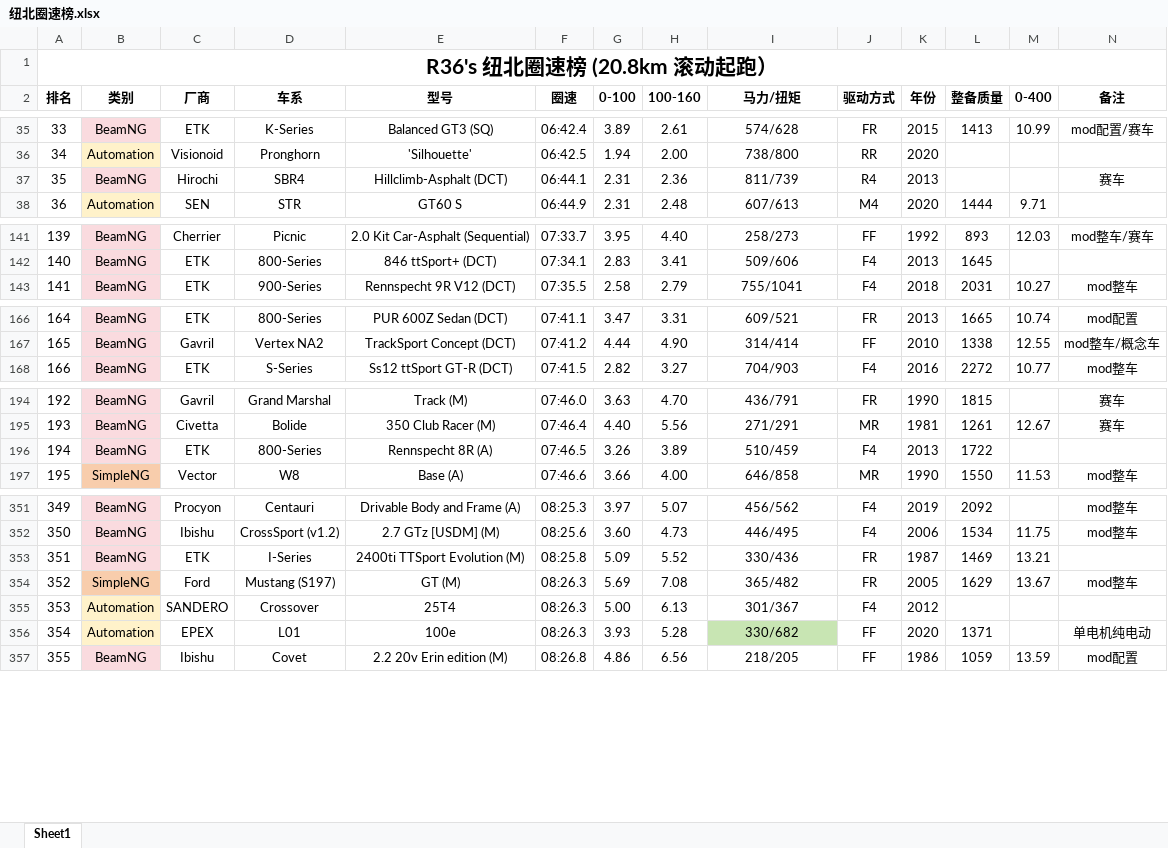
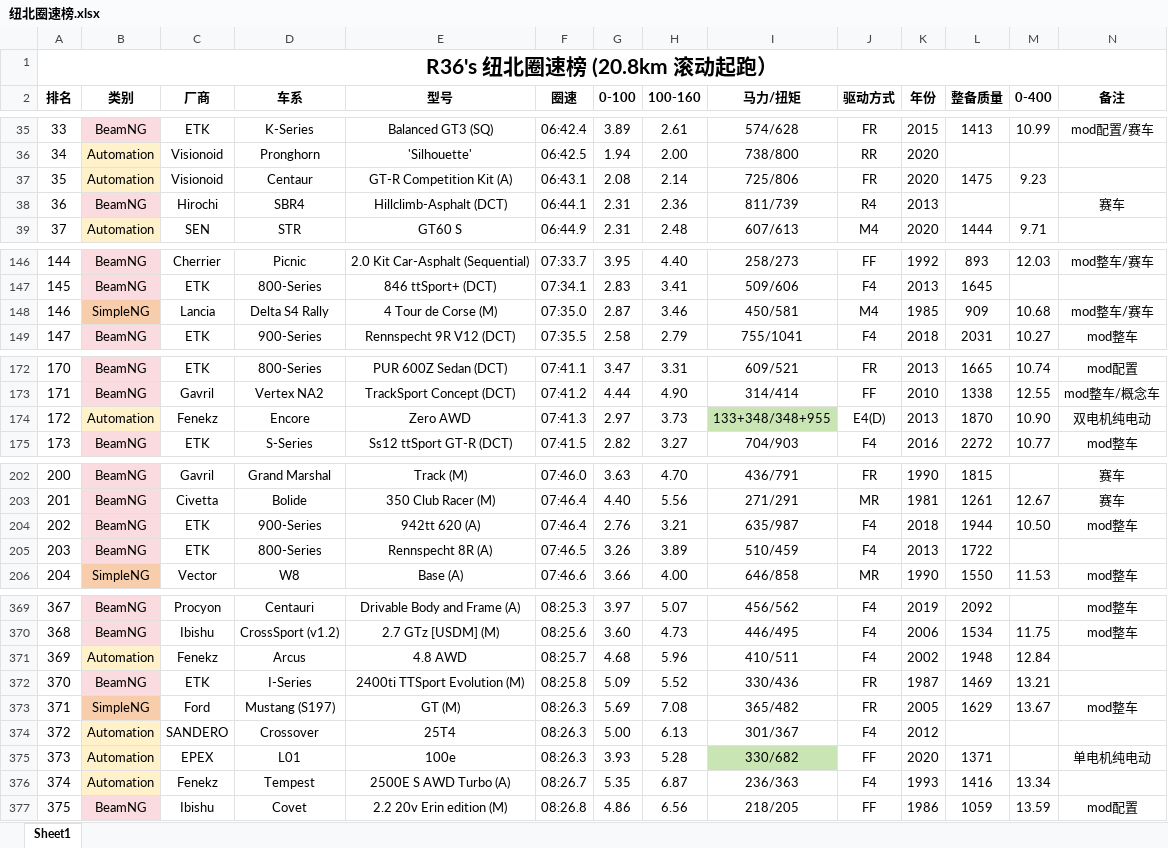
Before and after one commit to R36sLapTime/R36sLapTime.github.io, an Excel workbook: 纽北圈速榜.xlsx, sheet Sheet1, drawn as a sheet; only a part is shown, gaps mark what is left out; values as stored, in another font and other column widths than the file's, no borders; addresses are those after the commit; rows hold the shown columns only; the diff covers the shown part only; the diff names each change by its address in the sheet, - before the commit and + after, or states it on an @@ line.

```diff
--- a/纽北圈速榜.xlsx (sheet Sheet1)
+++ b/纽北圈速榜.xlsx (sheet Sheet1)
+row 37: 35 | Automation | Visionoid | Centaur | GT-R Competition Kit (A) | 06:43.1 | 2.08 | 2.14 | 725/806 | FR | 2020 | 1475 | 9.23
@@ column A (排名) renumbered between rows 38 and 796 @@
+row 148: 146 | SimpleNG | Lancia | Delta S4 Rally | 4 Tour de Corse (M) | 07:35.0 | 2.87 | 3.46 | 450/581 | M4 | 1985 | 909 | 10.68 | mod整车/赛车
+row 174: 172 | Automation | Fenekz | Encore | Zero AWD | 07:41.3 | 2.97 | 3.73 | 133+348/348+955 | E4(D) | 2013 | 1870 | 10.90 | 双电机纯电动
+row 204: 202 | BeamNG | ETK | 900-Series | 942tt 620 (A) | 07:46.4 | 2.76 | 3.21 | 635/987 | F4 | 2018 | 1944 | 10.50 | mod整车
+row 371: 369 | Automation | Fenekz | Arcus | 4.8 AWD | 08:25.7 | 4.68 | 5.96 | 410/511 | F4 | 2002 | 1948 | 12.84
+row 376: 374 | Automation | Fenekz | Tempest | 2500E S AWD Turbo (A) | 08:26.7 | 5.35 | 6.87 | 236/363 | F4 | 1993 | 1416 | 13.34
```
Also changed, not shown: 25 added rows and 1 removed row elsewhere in this sheet, 1 other file.
